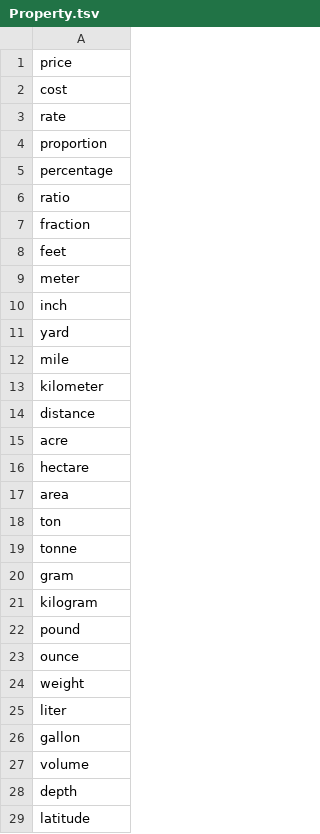
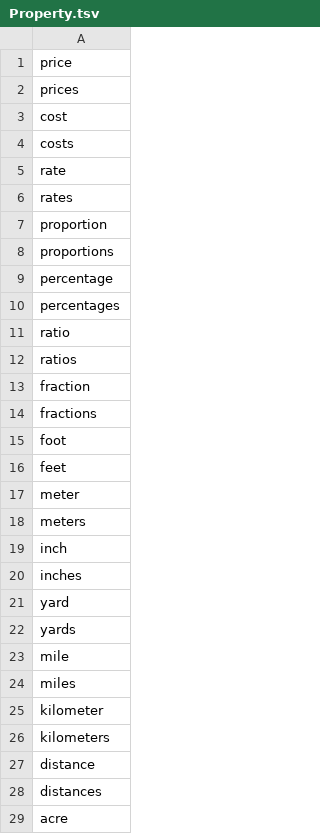
Before and after one commit to clulab/eidos, a TSV file: src/main/resources/org/clulab/wm/eidos/english/lexicons/Property.tsv, drawn as a sheet; only a part is shown; the shorter side is filled out with more unchanged rows; the diff covers the shown part only.

Commit message:
Properties as attachments
Now looking for them using lexiconNER, we may want to do that
differently in the future (or add another method too).  Makes it to the
jsonld, but not yet altering the grounding strategy, that will be a
subsequent PR.  Likely the code to find and add attachments can be
simplified/unified....

```diff
--- a/src/main/resources/org/clulab/wm/eidos/english/lexicons/Property.tsv
+++ b/src/main/resources/org/clulab/wm/eidos/english/lexicons/Property.tsv
@@ -1,15 +1,29 @@
 price
+prices
 cost
+costs
 rate
+rates
 proportion
+proportions
 percentage
+percentages
 ratio
+ratios
 fraction
+fractions
+foot
 feet
 meter
+meters
 inch
+inches
 yard
+yards
 mile
+miles
 kilometer
+kilometers
 distance
+distances
 acre
```
Also changed, not shown: 20 added rows elsewhere in this file, 7 other files.
